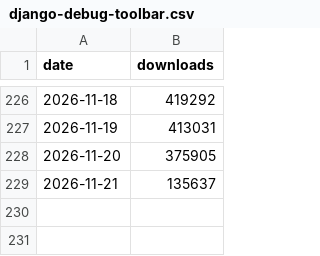
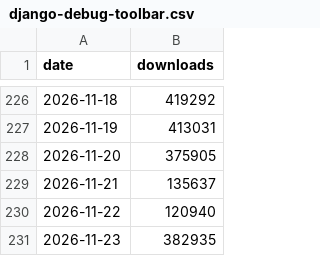
Before and after one commit to yassi/pypi-index, a CSV file: data/django-debug-toolbar.csv, drawn as a sheet; only a part is shown, gaps mark what is left out.

```diff
--- a/data/django-debug-toolbar.csv
+++ b/data/django-debug-toolbar.csv
@@ -229 +229,3 @@ date,downloads
 2026-11-21,135637
+2026-11-22,120940
+2026-11-23,382935
```
Also changed, not shown: data/django.csv, data/fastapi.csv, 22 other files.
